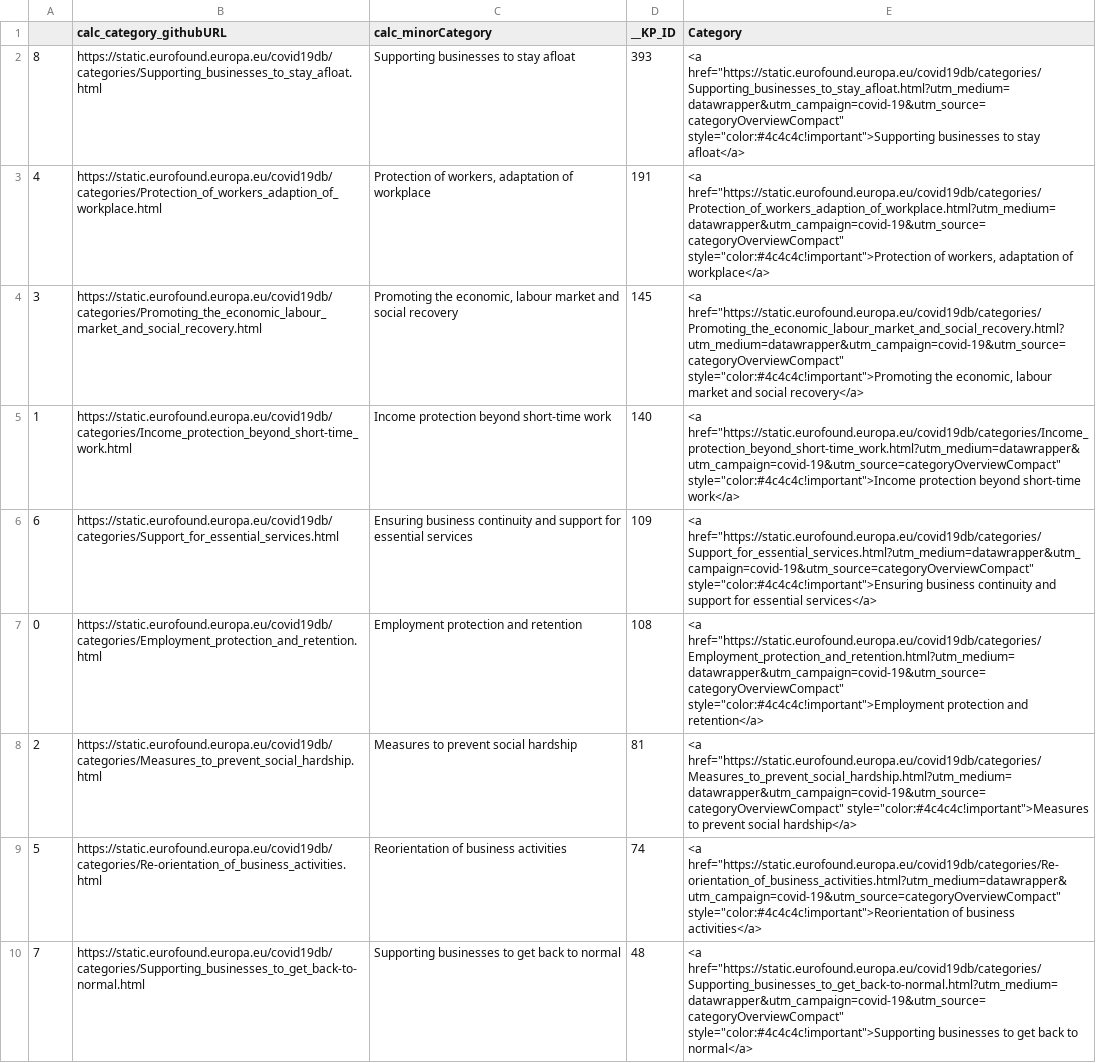
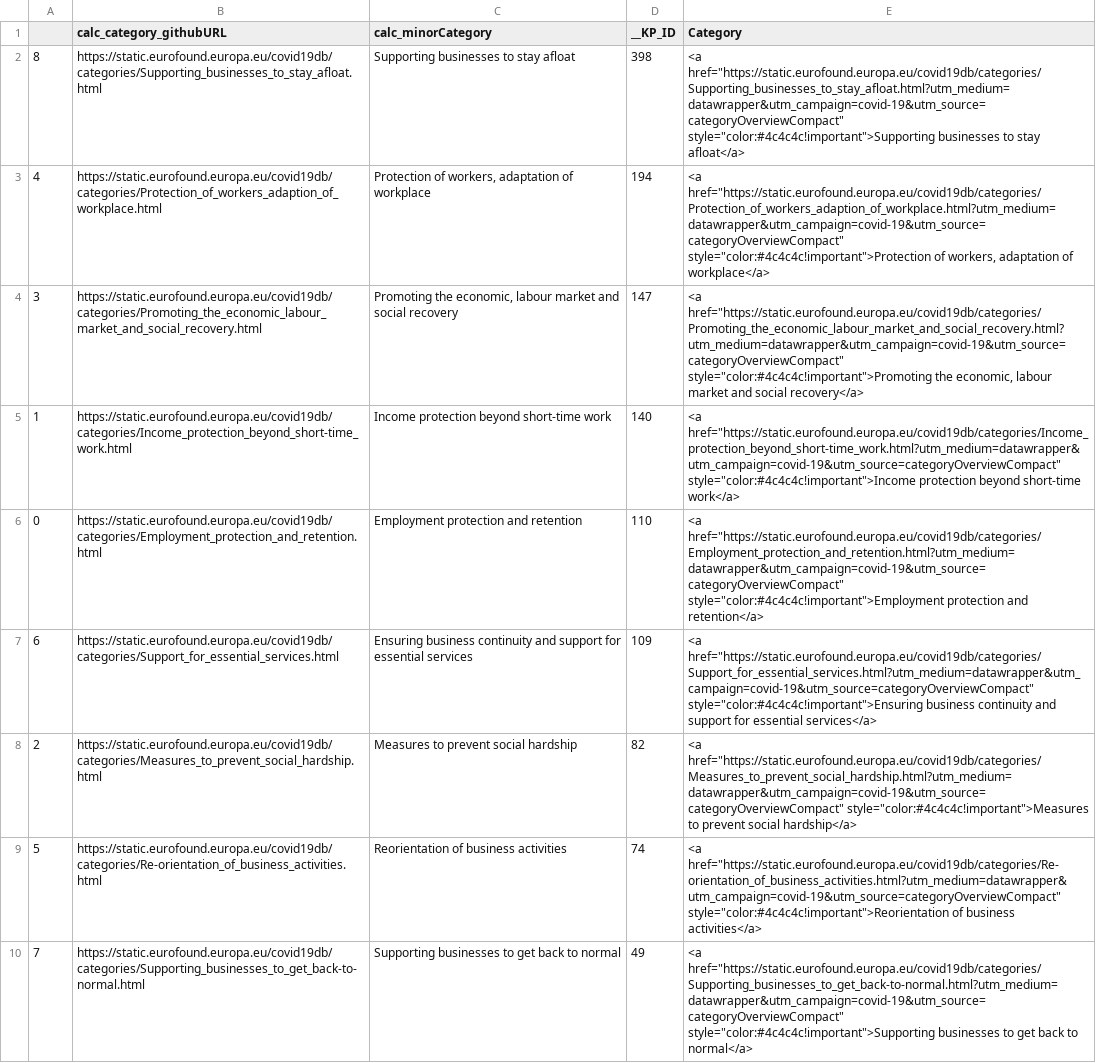
Before and after one commit to eurofound/static, a CSV file: covid19db/datawrapper/categoriesCompact.csv, drawn as a sheet; removed rows and columns are numbered as before the commit, all else as after; the diff names each change by its address in the sheet, - before the commit and + after, or states it on an @@ line.

```diff
--- a/covid19db/datawrapper/categoriesCompact.csv
+++ b/covid19db/datawrapper/categoriesCompact.csv
-D2 (__KP_ID): 393
+D2 (__KP_ID): 398
-D3 (__KP_ID): 191
+D3 (__KP_ID): 194
-D4 (__KP_ID): 145
+D4 (__KP_ID): 147
+row 6: 0 | https://static.eurofound.europa.eu/covid19db/categories/Employment_protection_and_retention.html | Employment protection and retention | 110 | <a href="https://static.eurofound.europa.eu/covid19db/categories/Employment_protection_and_retention.html?utm_medium=datawrapper&utm_campaign=covid-19&utm_source=categoryOverviewCompact" style="color:#4c4c4c!important">Employment protection and retention</a>
-row 7: 0 | https://static.eurofound.europa.eu/covid19db/categories/Employment_protection_and_retention.html | Employment protection and retention | 108 | <a href="https://static.eurofound.europa.eu/covid19db/categories/Employment_protection_and_retention.html?utm_medium=datawrapper&utm_campaign=covid-19&utm_source=categoryOverviewCompact" style="color:#4c4c4c!important">Employment protection and retention</a>
-D8 (__KP_ID): 81
+D8 (__KP_ID): 82
-D10 (__KP_ID): 48
+D10 (__KP_ID): 49
```
Also changed, not shown: covid19db/datawrapper/catandSocialRole.csv, covid19db/datawrapper/categories.csv, 43 other files.
